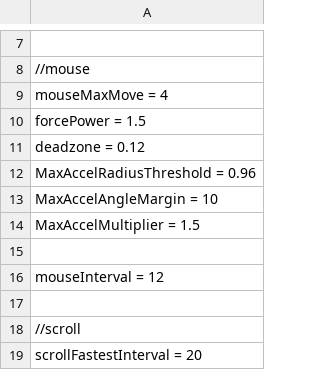
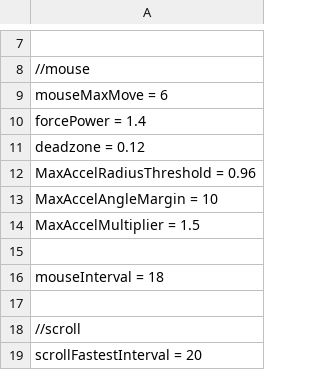
Before and after one commit to positiveway/ControllerGo, a CSV file: layouts/linux/configs.csv, drawn as a sheet; only a part is shown, gaps mark what is left out; the diff names each change by its address in the sheet, - before the commit and + after, or states it on an @@ line.

Commit message:
mouse configs

```diff
--- a/layouts/linux/configs.csv
+++ b/layouts/linux/configs.csv
-A9: mouseMaxMove = 4
+A9: mouseMaxMove = 6
-A10: forcePower = 1.5
+A10: forcePower = 1.4
-A16: mouseInterval = 12
+A16: mouseInterval = 18
```
Also changed, not shown: 1 other file.
